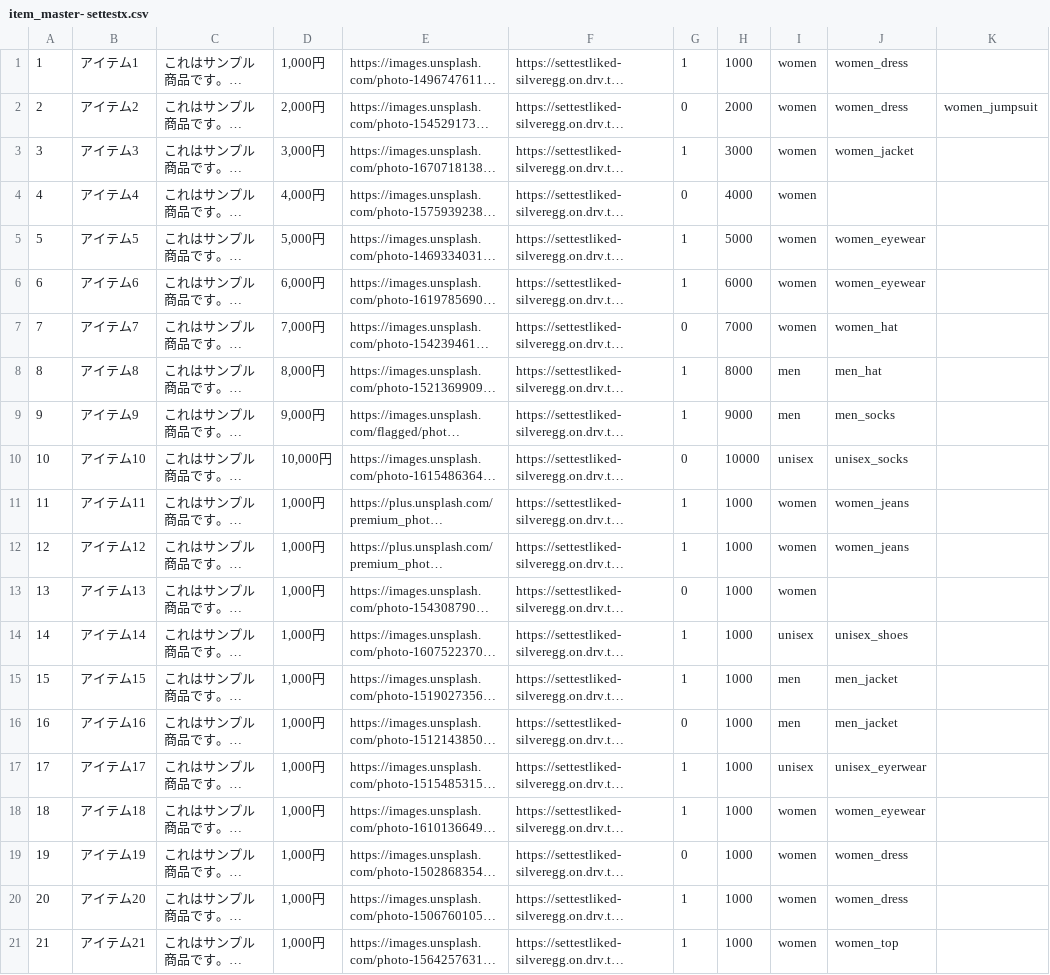
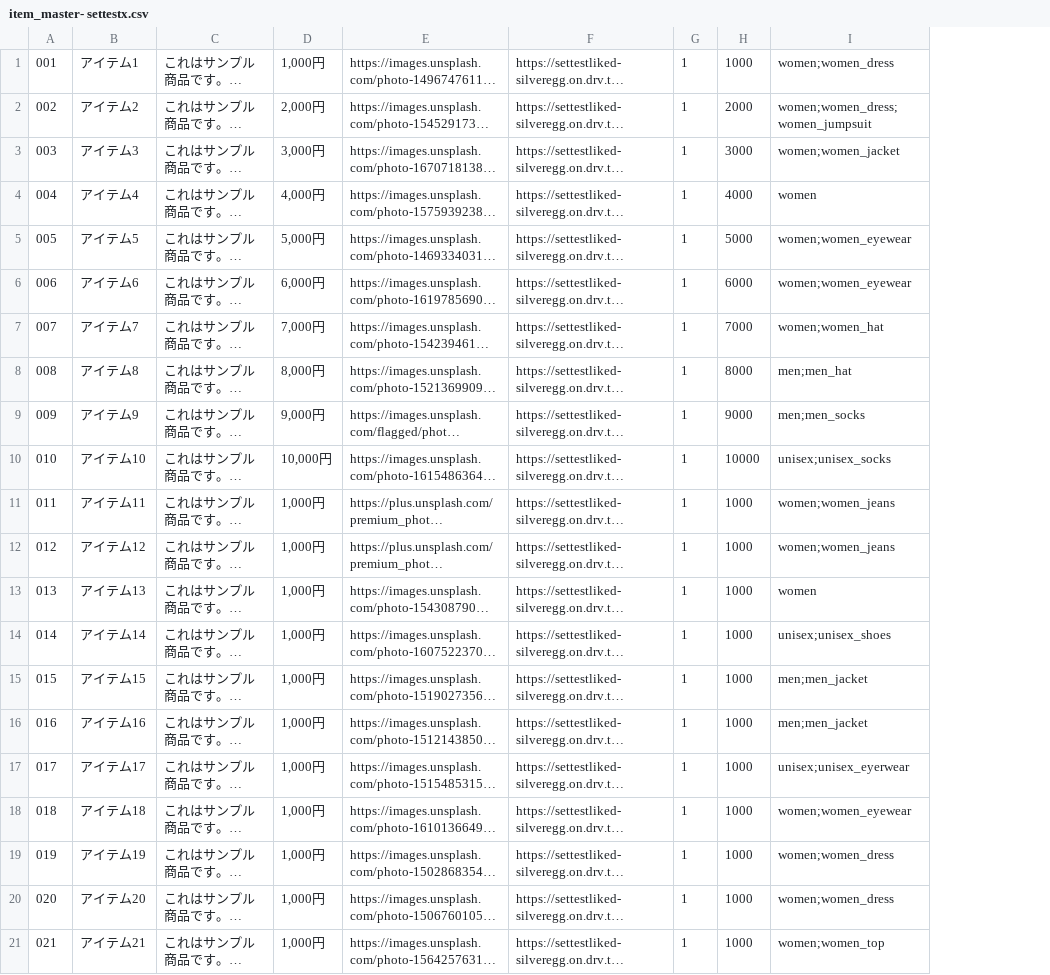
Before and after one commit to sunandchakradhar/demo, a CSV file: items/item_master- settestx.csv, drawn as a sheet; long unchanged cells end in …; removed rows and columns are numbered as before the commit, all else as after; the diff names each change by its address in the sheet, - before the commit and + after, or states it on an @@ line.

```diff
--- a/items/item_master- settestx.csv
+++ b/items/item_master- settestx.csv
-column A, rows 1-21: 1 | 2 | 3 | 4 | 5 | 6 | 7 | 8 | 9 | 10 | 11 | 12 | 13 | 14 | 15 | 16 | 17 | 18 | 19 | 20 | 21
+column A, rows 1-21: 001 | 002 | 003 | 004 | 005 | 006 | 007 | 008 | 009 | 010 | 011 | 012 | 013 | 014 | 015 | 016 | 017 | 018 | 019 | 020 | 021
-column I, rows 1-21: women | women | women | women | women | women | women | men | men | unisex | women | women | women | unisex | men | men | unisex | women | women | women | women
-column J, rows 1-21: women_dress | women_dress | women_jacket |  | women_eyewear | women_eyewear | women_hat | men_hat | men_socks | unisex_socks | women_jeans | women_jeans |  | unisex_shoes | men_jacket | men_jacket | unisex_eyerwear | women_eyewear | women_dress | women_dress | women_top
-column K, row 2: women_jumpsuit
+column I, rows 1-21: women;women_dress | women;women_dress;women_jumpsuit | women;women_jacket | women | women;women_eyewear | women;women_eyewear | women;women_hat | men;men_hat | men;men_socks | unisex;unisex_socks | women;women_jeans | women;women_jeans | women | unisex;unisex_shoes | men;men_jacket | men;men_jacket | unisex;unisex_eyerwear | women;women_eyewear | women;women_dress | women;women_dress | women;women_top
-G2: 0
+G2: 1
-G4: 0
+G4: 1
-G7: 0
+G7: 1
-G10: 0
+G10: 1
-G13: 0
+G13: 1
-G16: 0
+G16: 1
-G19: 0
+G19: 1
```
Also changed, not shown: 1 other file.
